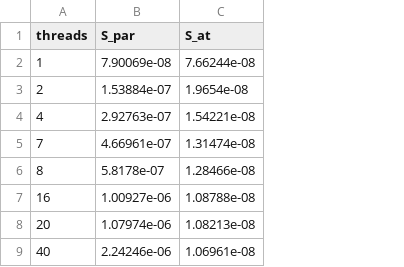
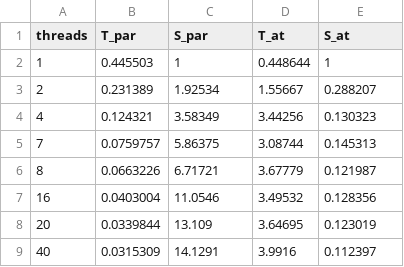
Before and after one commit to aneXXa/Parallel-programming-model, a CSV file: lab2/task2/speedup_integral_40000000.csv, drawn as a sheet; addresses are those after the commit; the diff names each change by its address in the sheet, - before the commit and + after, or states it on an @@ line.

```diff
--- a/lab2/task2/speedup_integral_40000000.csv
+++ b/lab2/task2/speedup_integral_40000000.csv
+column B (T_par), rows 2-9: 0.445503 | 0.231389 | 0.124321 | 0.0759757 | 0.0663226 | 0.0403004 | 0.0339844 | 0.0315309
+column D (T_at), rows 2-9: 0.448644 | 1.55667 | 3.44256 | 3.08744 | 3.67779 | 3.49532 | 3.64695 | 3.9916
-C2 (S_par): 7.90069e-08
+C2 (S_par): 1
-E2 (S_at): 7.66244e-08
+E2 (S_at): 1
-C3 (S_par): 1.53884e-07
+C3 (S_par): 1.92534
-E3 (S_at): 1.9654e-08
+E3 (S_at): 0.288207
-C4 (S_par): 2.92763e-07
+C4 (S_par): 3.58349
-E4 (S_at): 1.54221e-08
+E4 (S_at): 0.130323
-C5 (S_par): 4.66961e-07
+C5 (S_par): 5.86375
-E5 (S_at): 1.31474e-08
+E5 (S_at): 0.145313
-C6 (S_par): 5.8178e-07
+C6 (S_par): 6.71721
-E6 (S_at): 1.28466e-08
+E6 (S_at): 0.121987
-C7 (S_par): 1.00927e-06
+C7 (S_par): 11.0546
-E7 (S_at): 1.08788e-08
+E7 (S_at): 0.128356
-C8 (S_par): 1.07974e-06
+C8 (S_par): 13.109
-E8 (S_at): 1.08213e-08
+E8 (S_at): 0.123019
-C9 (S_par): 2.24246e-06
+C9 (S_par): 14.1291
-E9 (S_at): 1.06961e-08
+E9 (S_at): 0.112397
```
Also changed, not shown: 53 other files.
